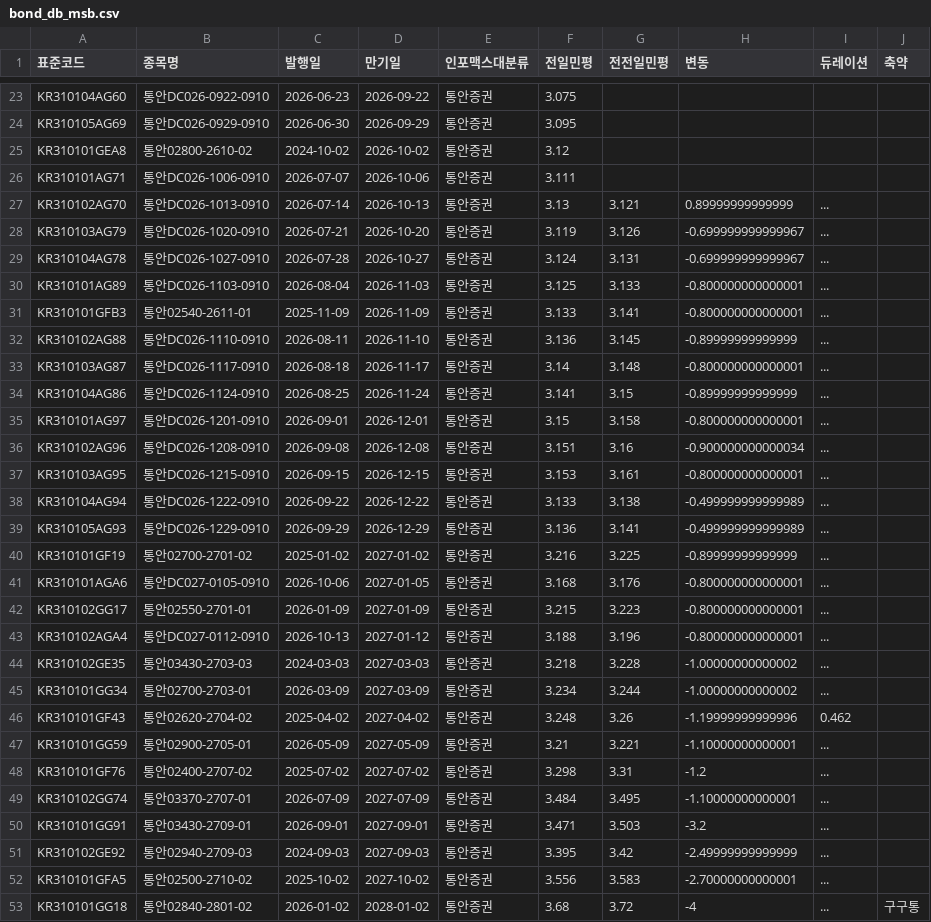
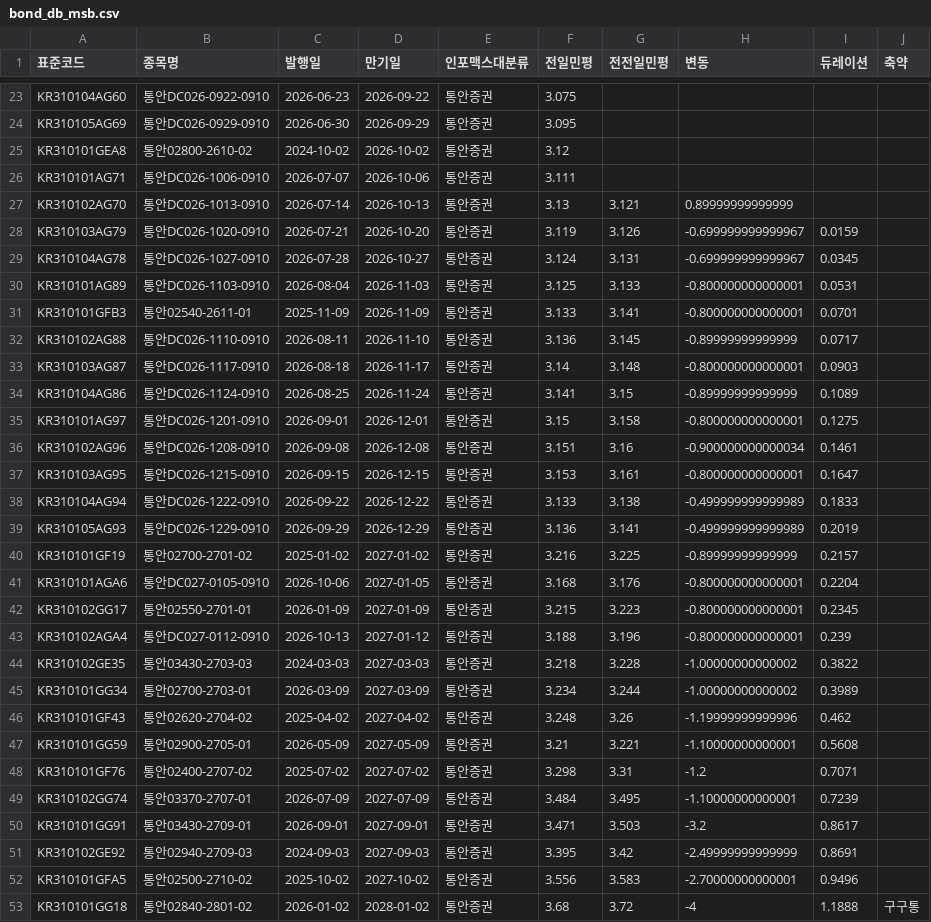
Before and after one commit to kriskang02-max/market_db_dashboard, a CSV file: bond_db_msb.csv, drawn as a sheet; only a part is shown, gaps mark what is left out; the diff covers the shown part only.

```diff
--- a/bond_db_msb.csv
+++ b/bond_db_msb.csv
@@ -26,28 +26,28 @@ KR310101GEA8,통안02800-2610-02,2024-10-02,2026-10-02,통안증권,3.12,,,,
 KR310101AG71,통안DC026-1006-0910,2026-07-07,2026-10-06,통안증권,3.111,,,,
-KR310102AG70,통안DC026-1013-0910,2026-07-14,2026-10-13,통안증권,3.13,3.121,0.89999999999999,...,
-KR310103AG79,통안DC026-1020-0910,2026-07-21,2026-10-20,통안증권,3.119,3.126,-0.699999999999967,...,
-KR310104AG78,통안DC026-1027-0910,2026-07-28,2026-10-27,통안증권,3.124,3.131,-0.699999999999967,...,
-KR310101AG89,통안DC026-1103-0910,2026-08-04,2026-11-03,통안증권,3.125,3.133,-0.800000000000001,...,
-KR310101GFB3,통안02540-2611-01,2025-11-09,2026-11-09,통안증권,3.133,3.141,-0.800000000000001,...,
-KR310102AG88,통안DC026-1110-0910,2026-08-11,2026-11-10,통안증권,3.136,3.145,-0.89999999999999,...,
-KR310103AG87,통안DC026-1117-0910,2026-08-18,2026-11-17,통안증권,3.14,3.148,-0.800000000000001,...,
-KR310104AG86,통안DC026-1124-0910,2026-08-25,2026-11-24,통안증권,3.141,3.15,-0.89999999999999,...,
-KR310101AG97,통안DC026-1201-0910,2026-09-01,2026-12-01,통안증권,3.15,3.158,-0.800000000000001,...,
-KR310102AG96,통안DC026-1208-0910,2026-09-08,2026-12-08,통안증권,3.151,3.16,-0.900000000000034,...,
-KR310103AG95,통안DC026-1215-0910,2026-09-15,2026-12-15,통안증권,3.153,3.161,-0.800000000000001,...,
-KR310104AG94,통안DC026-1222-0910,2026-09-22,2026-12-22,통안증권,3.133,3.138,-0.499999999999989,...,
-KR310105AG93,통안DC026-1229-0910,2026-09-29,2026-12-29,통안증권,3.136,3.141,-0.499999999999989,...,
-KR310101GF19,통안02700-2701-02,2025-01-02,2027-01-02,통안증권,3.216,3.225,-0.89999999999999,...,
-KR310101AGA6,통안DC027-0105-0910,2026-10-06,2027-01-05,통안증권,3.168,3.176,-0.800000000000001,...,
-KR310102GG17,통안02550-2701-01,2026-01-09,2027-01-09,통안증권,3.215,3.223,-0.800000000000001,...,
-KR310102AGA4,통안DC027-0112-0910,2026-10-13,2027-01-12,통안증권,3.188,3.196,-0.800000000000001,...,
-KR310102GE35,통안03430-2703-03,2024-03-03,2027-03-03,통안증권,3.218,3.228,-1.00000000000002,...,
-KR310101GG34,통안02700-2703-01,2026-03-09,2027-03-09,통안증권,3.234,3.244,-1.00000000000002,...,
+KR310102AG70,통안DC026-1013-0910,2026-07-14,2026-10-13,통안증권,3.13,3.121,0.89999999999999,,
+KR310103AG79,통안DC026-1020-0910,2026-07-21,2026-10-20,통안증권,3.119,3.126,-0.699999999999967,0.0159,
+KR310104AG78,통안DC026-1027-0910,2026-07-28,2026-10-27,통안증권,3.124,3.131,-0.699999999999967,0.0345,
+KR310101AG89,통안DC026-1103-0910,2026-08-04,2026-11-03,통안증권,3.125,3.133,-0.800000000000001,0.0531,
+KR310101GFB3,통안02540-2611-01,2025-11-09,2026-11-09,통안증권,3.133,3.141,-0.800000000000001,0.0701,
+KR310102AG88,통안DC026-1110-0910,2026-08-11,2026-11-10,통안증권,3.136,3.145,-0.89999999999999,0.0717,
+KR310103AG87,통안DC026-1117-0910,2026-08-18,2026-11-17,통안증권,3.14,3.148,-0.800000000000001,0.0903,
+KR310104AG86,통안DC026-1124-0910,2026-08-25,2026-11-24,통안증권,3.141,3.15,-0.89999999999999,0.1089,
+KR310101AG97,통안DC026-1201-0910,2026-09-01,2026-12-01,통안증권,3.15,3.158,-0.800000000000001,0.1275,
+KR310102AG96,통안DC026-1208-0910,2026-09-08,2026-12-08,통안증권,3.151,3.16,-0.900000000000034,0.1461,
+KR310103AG95,통안DC026-1215-0910,2026-09-15,2026-12-15,통안증권,3.153,3.161,-0.800000000000001,0.1647,
+KR310104AG94,통안DC026-1222-0910,2026-09-22,2026-12-22,통안증권,3.133,3.138,-0.499999999999989,0.1833,
+KR310105AG93,통안DC026-1229-0910,2026-09-29,2026-12-29,통안증권,3.136,3.141,-0.499999999999989,0.2019,
+KR310101GF19,통안02700-2701-02,2025-01-02,2027-01-02,통안증권,3.216,3.225,-0.89999999999999,0.2157,
+KR310101AGA6,통안DC027-0105-0910,2026-10-06,2027-01-05,통안증권,3.168,3.176,-0.800000000000001,0.2204,
+KR310102GG17,통안02550-2701-01,2026-01-09,2027-01-09,통안증권,3.215,3.223,-0.800000000000001,0.2345,
+KR310102AGA4,통안DC027-0112-0910,2026-10-13,2027-01-12,통안증권,3.188,3.196,-0.800000000000001,0.239,
+KR310102GE35,통안03430-2703-03,2024-03-03,2027-03-03,통안증권,3.218,3.228,-1.00000000000002,0.3822,
+KR310101GG34,통안02700-2703-01,2026-03-09,2027-03-09,통안증권,3.234,3.244,-1.00000000000002,0.3989,
 KR310101GF43,통안02620-2704-02,2025-04-02,2027-04-02,통안증권,3.248,3.26,-1.19999999999996,0.462,
-KR310101GG59,통안02900-2705-01,2026-05-09,2027-05-09,통안증권,3.21,3.221,-1.10000000000001,...,
-KR310101GF76,통안02400-2707-02,2025-07-02,2027-07-02,통안증권,3.298,3.31,-1.2,...,
-KR310102GG74,통안03370-2707-01,2026-07-09,2027-07-09,통안증권,3.484,3.495,-1.10000000000001,...,
-KR310101GG91,통안03430-2709-01,2026-09-01,2027-09-01,통안증권,3.471,3.503,-3.2,...,
-KR310102GE92,통안02940-2709-03,2024-09-03,2027-09-03,통안증권,3.395,3.42,-2.49999999999999,...,
-KR310101GFA5,통안02500-2710-02,2025-10-02,2027-10-02,통안증권,3.556,3.583,-2.70000000000001,...,
-KR310101GG18,통안02840-2801-02,2026-01-02,2028-01-02,통안증권,3.68,3.72,-4,...,구구통
+KR310101GG59,통안02900-2705-01,2026-05-09,2027-05-09,통안증권,3.21,3.221,-1.10000000000001,0.5608,
+KR310101GF76,통안02400-2707-02,2025-07-02,2027-07-02,통안증권,3.298,3.31,-1.2,0.7071,
+KR310102GG74,통안03370-2707-01,2026-07-09,2027-07-09,통안증권,3.484,3.495,-1.10000000000001,0.7239,
+KR310101GG91,통안03430-2709-01,2026-09-01,2027-09-01,통안증권,3.471,3.503,-3.2,0.8617,
+KR310102GE92,통안02940-2709-03,2024-09-03,2027-09-03,통안증권,3.395,3.42,-2.49999999999999,0.8691,
+KR310101GFA5,통안02500-2710-02,2025-10-02,2027-10-02,통안증권,3.556,3.583,-2.70000000000001,0.9496,
+KR310101GG18,통안02840-2801-02,2026-01-02,2028-01-02,통안증권,3.68,3.72,-4,1.1888,구구통
```
Also changed, not shown: 6 edited cells elsewhere in this file, bond_db_ktb.csv.
